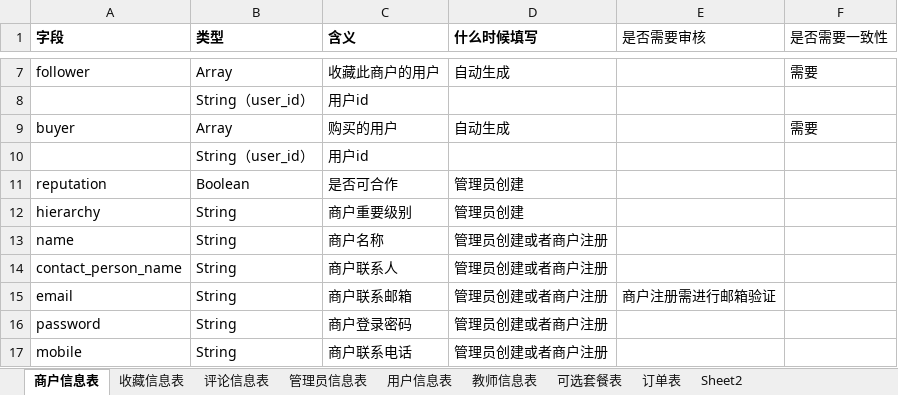
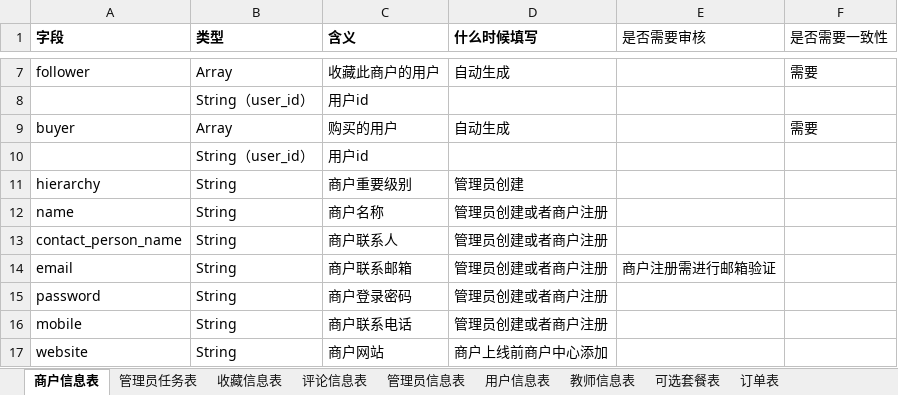
Before and after one commit to liufanhhh/studyabroad_project, an Excel workbook: document/数据库设计（fan）.xlsx, sheet 商户信息表, drawn as a sheet; only a part is shown, gaps mark what is left out; the shorter side is filled out with more unchanged rows; values as stored, in another font and other column widths than the file's, no borders; the diff names each change by its address in the sheet, - before the commit and + after, or states it on an @@ line.

```diff
--- a/document/数据库设计（fan）.xlsx (sheet 商户信息表)
+++ b/document/数据库设计（fan）.xlsx (sheet 商户信息表)
-sheet tab: Sheet2
+sheet tab: 管理员任务表
-row 11: reputation | Boolean | 是否可合作 | 管理员创建
```
Also changed, not shown: 9 other files.
